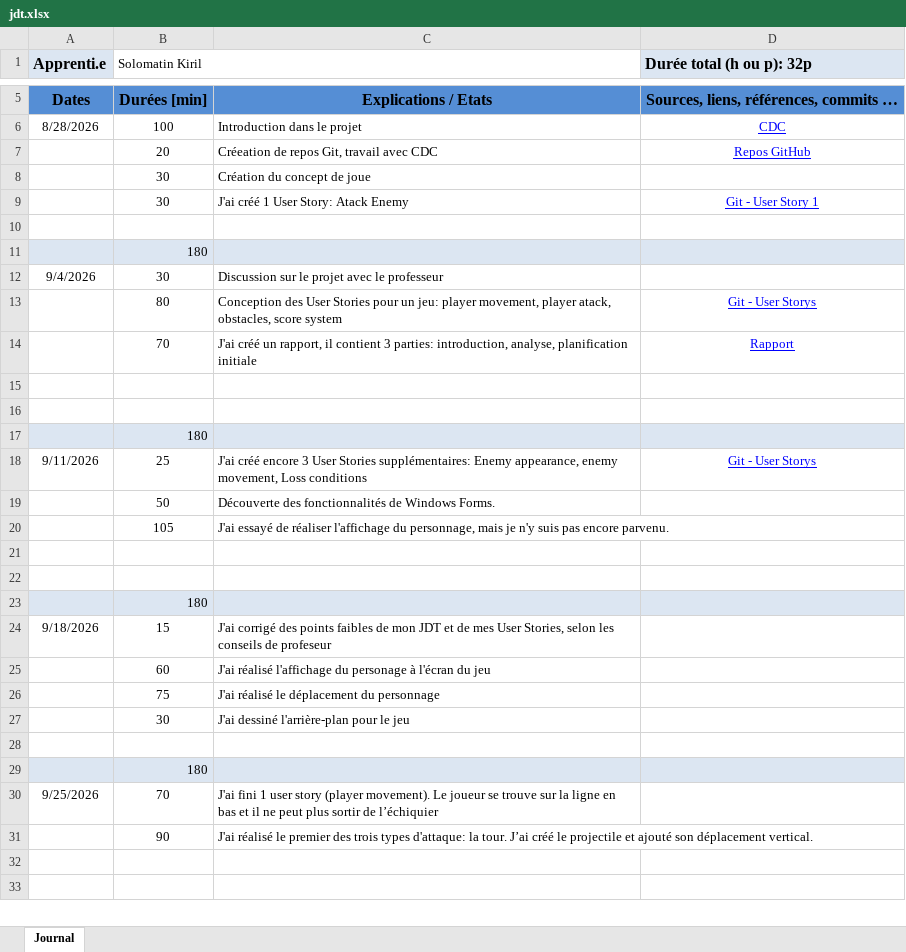
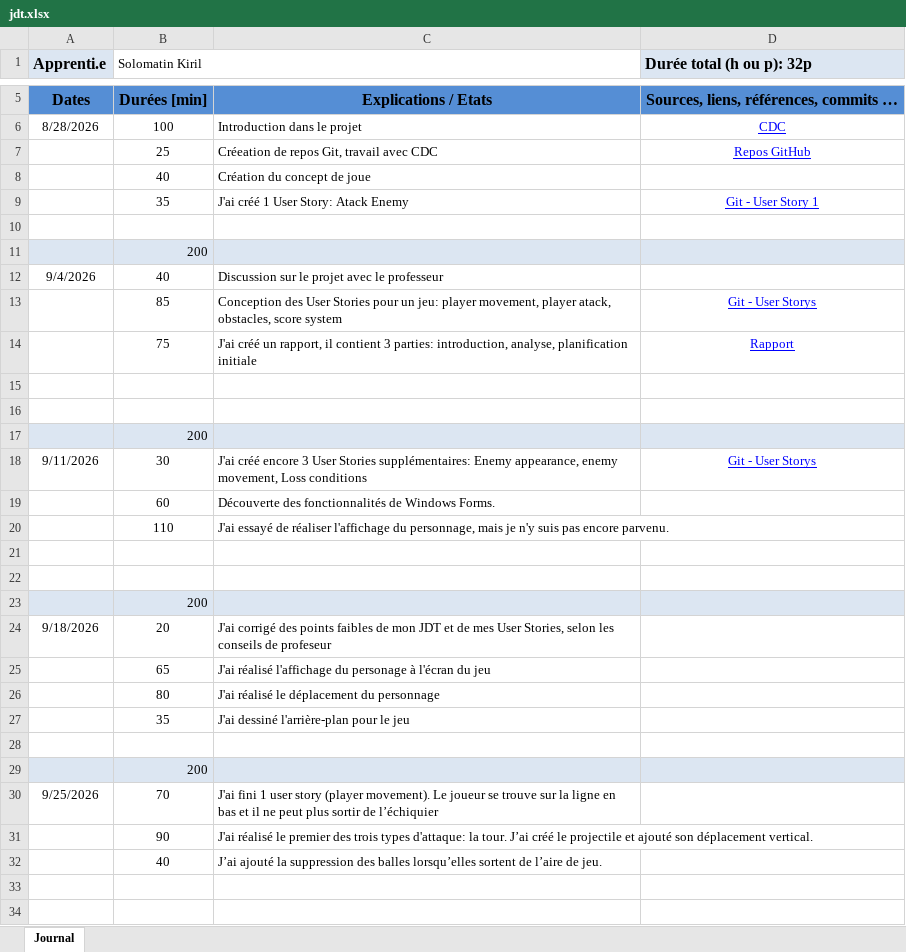
Before and after one commit to KirSolomatin/Shoot-em-UP-game, an Excel workbook: doc/jdt.xlsx, sheet Journal, drawn as a sheet; only a part is shown, gaps mark what is left out; values as stored, in another font and other column widths than the file's, no borders; the diff covers the shown part only; the diff names each change by its address in the sheet, - before the commit and + after, or states it on an @@ line.

Commit message:
doc(jdt): mise à jour jdt

```diff
--- a/doc/jdt.xlsx (sheet Journal)
+++ b/doc/jdt.xlsx (sheet Journal)
-B7 (Solomatin Kiril): 20
+B7 (Solomatin Kiril): 25
-B8 (Solomatin Kiril): 30
+B8 (Solomatin Kiril): 40
-B9 (Solomatin Kiril): 30
+B9 (Solomatin Kiril): 35
-B11 (Solomatin Kiril): 180
+B11 (Solomatin Kiril): 200
-B12 (Solomatin Kiril): 30
+B12 (Solomatin Kiril): 40
-B13 (Solomatin Kiril): 80
+B13 (Solomatin Kiril): 85
-B14 (Solomatin Kiril): 70
+B14 (Solomatin Kiril): 75
-B17 (Solomatin Kiril): 180
+B17 (Solomatin Kiril): 200
-B18 (Solomatin Kiril): 25
+B18 (Solomatin Kiril): 30
-B19 (Solomatin Kiril): 50
+B19 (Solomatin Kiril): 60
-B20 (Solomatin Kiril): 105
+B20 (Solomatin Kiril): 110
-B23 (Solomatin Kiril): 180
+B23 (Solomatin Kiril): 200
-B24 (Solomatin Kiril): 15
+B24 (Solomatin Kiril): 20
-B25 (Solomatin Kiril): 60
+B25 (Solomatin Kiril): 65
-B26 (Solomatin Kiril): 75
+B26 (Solomatin Kiril): 80
-B27 (Solomatin Kiril): 30
+B27 (Solomatin Kiril): 35
-B29 (Solomatin Kiril): 180
+B29 (Solomatin Kiril): 200
+row 32:  | 40 | J’ai ajouté la suppression des balles lorsqu’elles sortent de l’aire de jeu.
```
Also changed, not shown: 1 removed row, 1 edited cell and cell formats elsewhere in this sheet.
